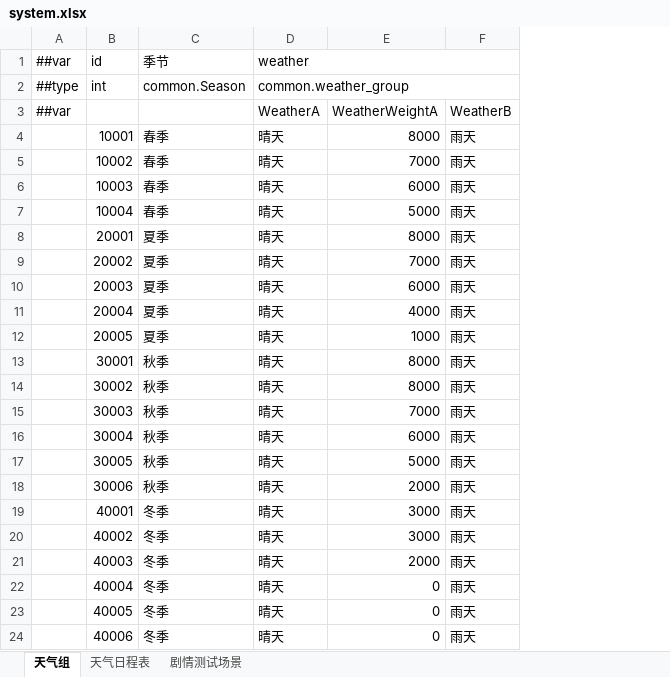
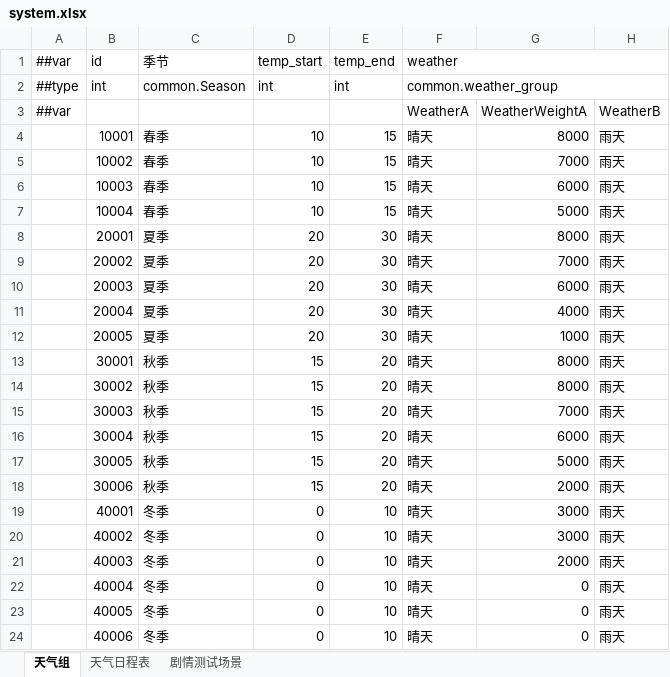
Before and after one commit to zhangyile1991911/ProjectX, an Excel workbook: DataConfig/Datas/system.xlsx, sheet 天气组, drawn as a sheet; only a part is shown; values as stored, in another font and other column widths than the file's, no cell formats; the diff names each change by its address in the sheet, - before the commit and + after, or states it on an @@ line.

```diff
--- a/DataConfig/Datas/system.xlsx (sheet 天气组)
+++ b/DataConfig/Datas/system.xlsx (sheet 天气组)
+column D, rows 1-24: temp_start | int |  | 10 | 10 | 10 | 10 | 20 | 20 | 20 | 20 | 20 | 15 | 15 | 15 | 15 | 15 | 15 | 0 | 0 | 0 | 0 | 0 | 0
+column E, rows 1-24: temp_end | int |  | 15 | 15 | 15 | 15 | 30 | 30 | 30 | 30 | 30 | 20 | 20 | 20 | 20 | 20 | 20 | 10 | 10 | 10 | 10 | 10 | 10
```
Also changed, not shown: cell formats, DataConfig/Datas/__enums__.xlsx, DataConfig/Datas/bubble.xlsx, 12 other files.
